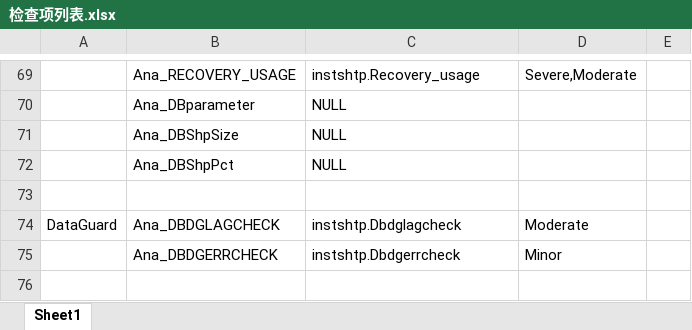
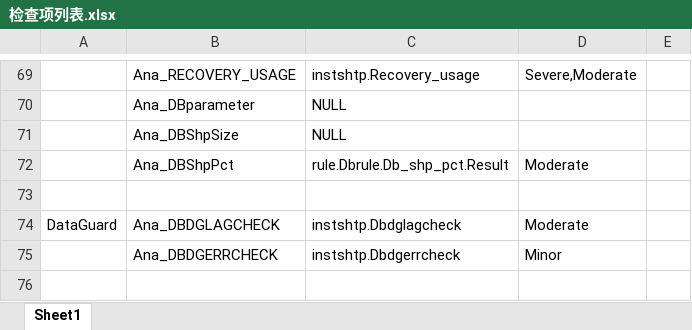
Before and after one commit to myz-git/autochk, an Excel workbook: 检查项列表.xlsx, sheet Sheet1, drawn as a sheet; only a part is shown, gaps mark what is left out; values as stored, in another font and other column widths than the file's, no borders; removed rows and columns are numbered as before the commit, all else as after; the diff names each change by its address in the sheet, - before the commit and + after, or states it on an @@ line.

```diff
--- a/检查项列表.xlsx (sheet Sheet1)
+++ b/检查项列表.xlsx (sheet Sheet1)
-row 72:  | Ana_DBShpPct | NULL
+row 72:  | Ana_DBShpPct | rule.Dbrule.Db_shp_pct.Result | Moderate
```
Also changed, not shown: 52 other files.
